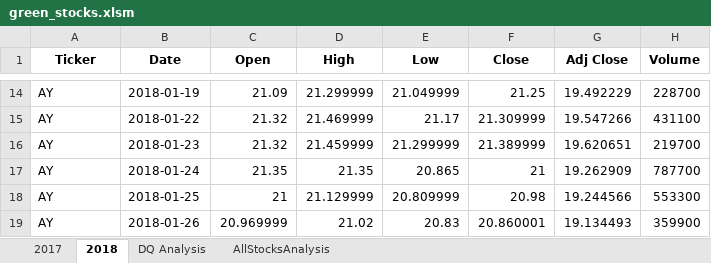
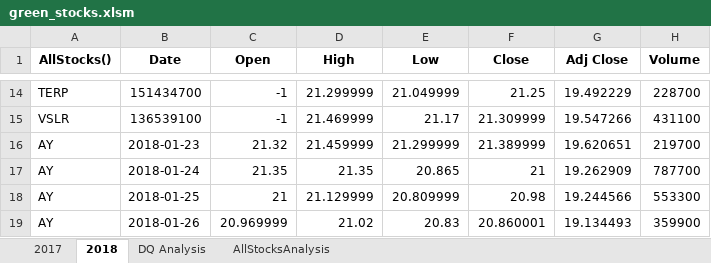
Before and after one commit to COLLAFF2/stock-analysis, an Excel workbook: green_stocks.xlsm, sheet 2018, drawn as a sheet; only a part is shown, gaps mark what is left out; values as stored, in another font and other column widths than the file's, no borders; the diff covers the shown part only; the diff names each change by its address in the sheet, - before the commit and + after, or states it on an @@ line.

```diff
--- a/green_stocks.xlsm (sheet 2018)
+++ b/green_stocks.xlsm (sheet 2018)
-A1: Ticker
+A1: AllStocks()
-A14 (AllStocks()): AY
+A14 (AllStocks()): TERP
-B14 (Date): 2018-01-19
+B14 (Date): 151434700
-C14 (Open): 21.09
+C14 (Open): -1
-A15 (AllStocks()): AY
+A15 (AllStocks()): VSLR
-B15 (Date): 2018-01-22
+B15 (Date): 136539100
-C15 (Open): 21.32
+C15 (Open): -1
```
Also changed, not shown: 32 edited cells elsewhere in this sheet, sheet AllStocksAnalysis, charts or pictures.
